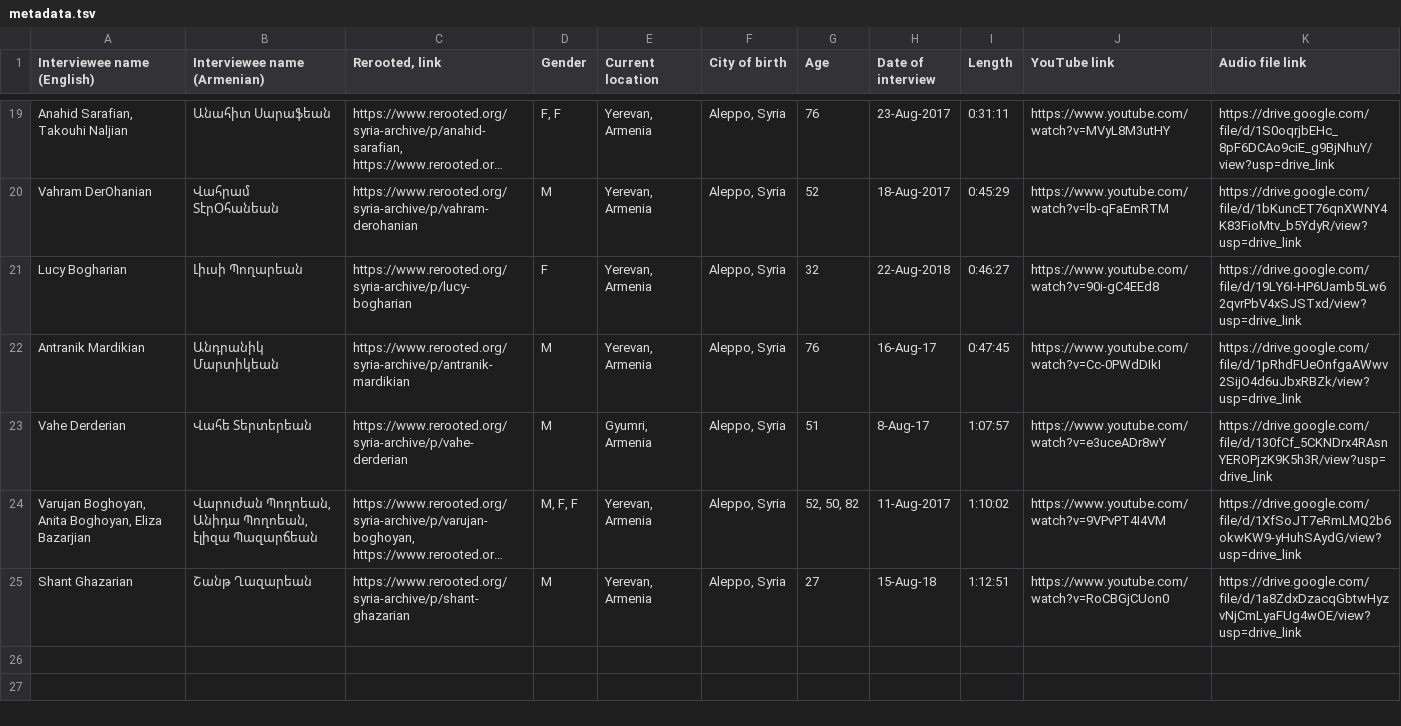
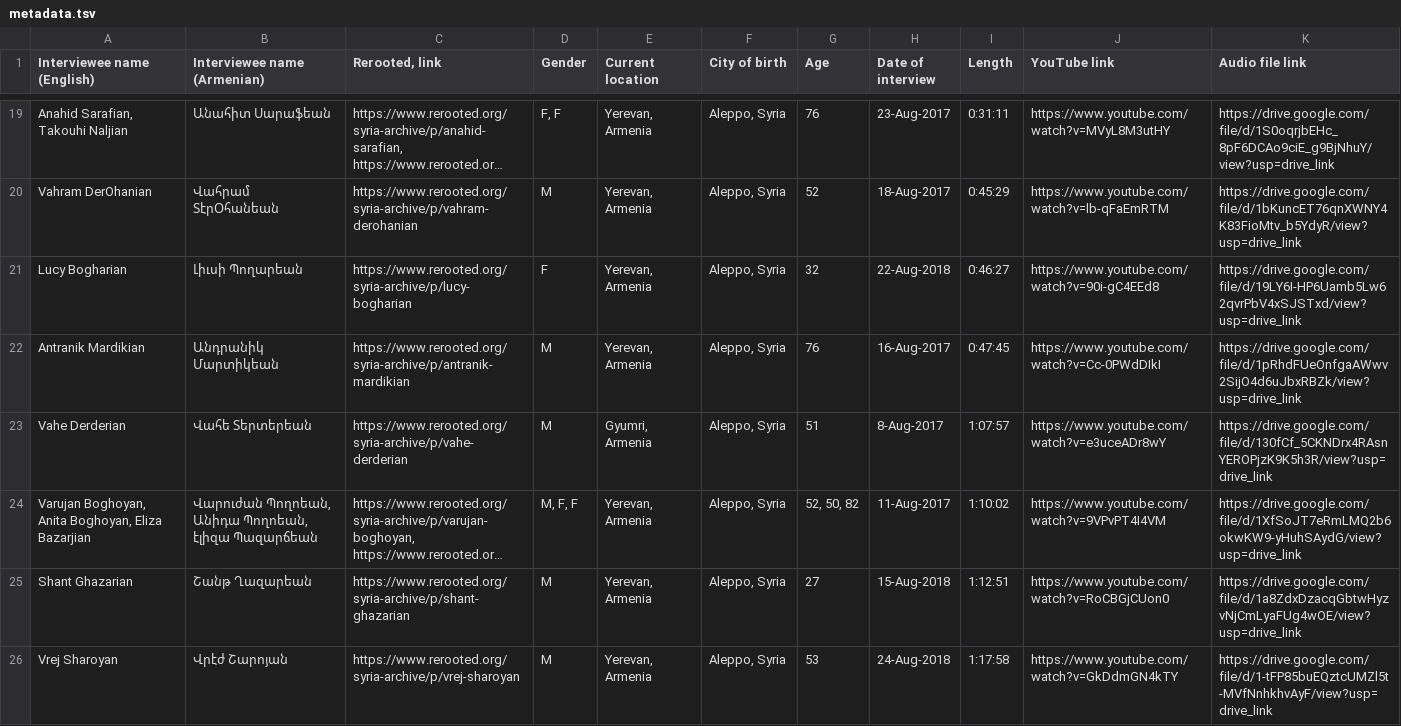
Before and after one commit to jhdeov/ReRooted-ArmenianCorpus, a TSV file: metadata.tsv, drawn as a sheet; only a part is shown, gaps mark what is left out; long unchanged cells end in …; the diff names each change by its address in the sheet, - before the commit and + after, or states it on an @@ line.

Commit message:
added Vrej Sharoyan

```diff
--- a/metadata.tsv
+++ b/metadata.tsv
-H22 (Date of interview): 16-Aug-17
+H22 (Date of interview): 16-Aug-2017
-H23 (Date of interview): 8-Aug-17
+H23 (Date of interview): 8-Aug-2017
-H25 (Date of interview): 15-Aug-18
+H25 (Date of interview): 15-Aug-2018
+row 26: Vrej Sharoyan | Վրէժ Շարոյան | https://www.rerooted.org/syria-archive/p/vrej-sharoyan | M | Yerevan, Armenia | Aleppo, Syria | 53 | 24-Aug-2018 | 1:17:58 | https://www.youtube.com/watch?v=GkDdmGN4kTY | https://drive.google.com/file/d/1-tFP85buEQztcUMZl5t-MVfNnhkhvAyF/view?usp=drive_link
```
Also changed, not shown: 2 other files.
